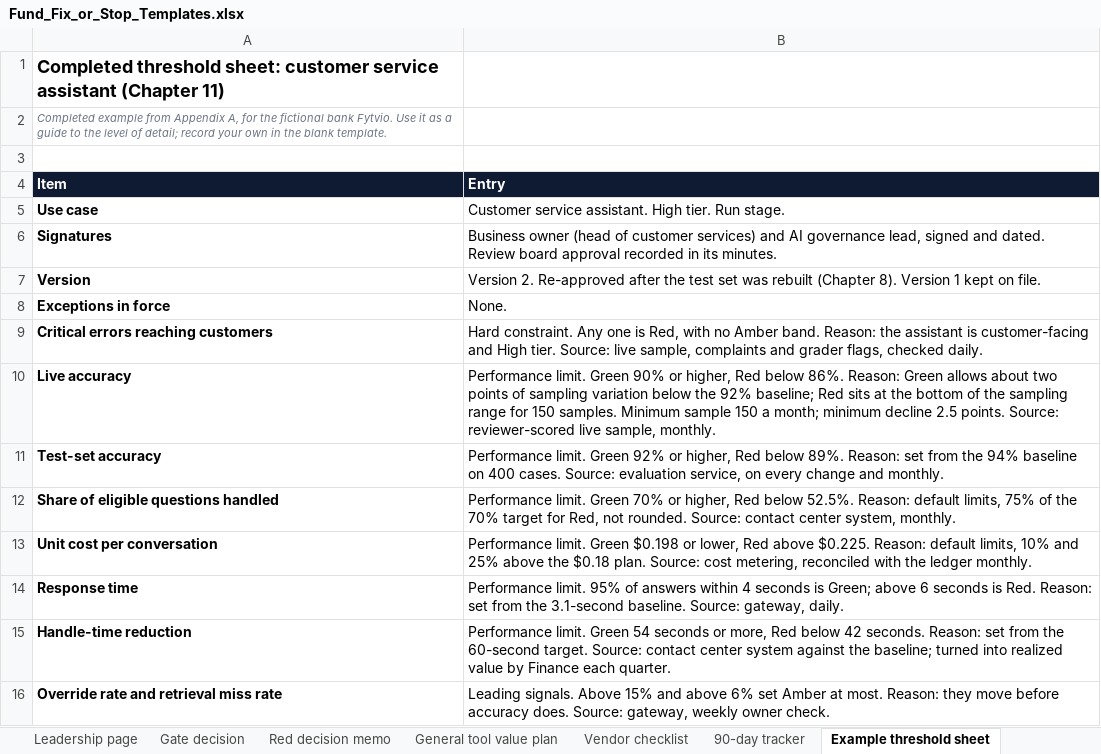
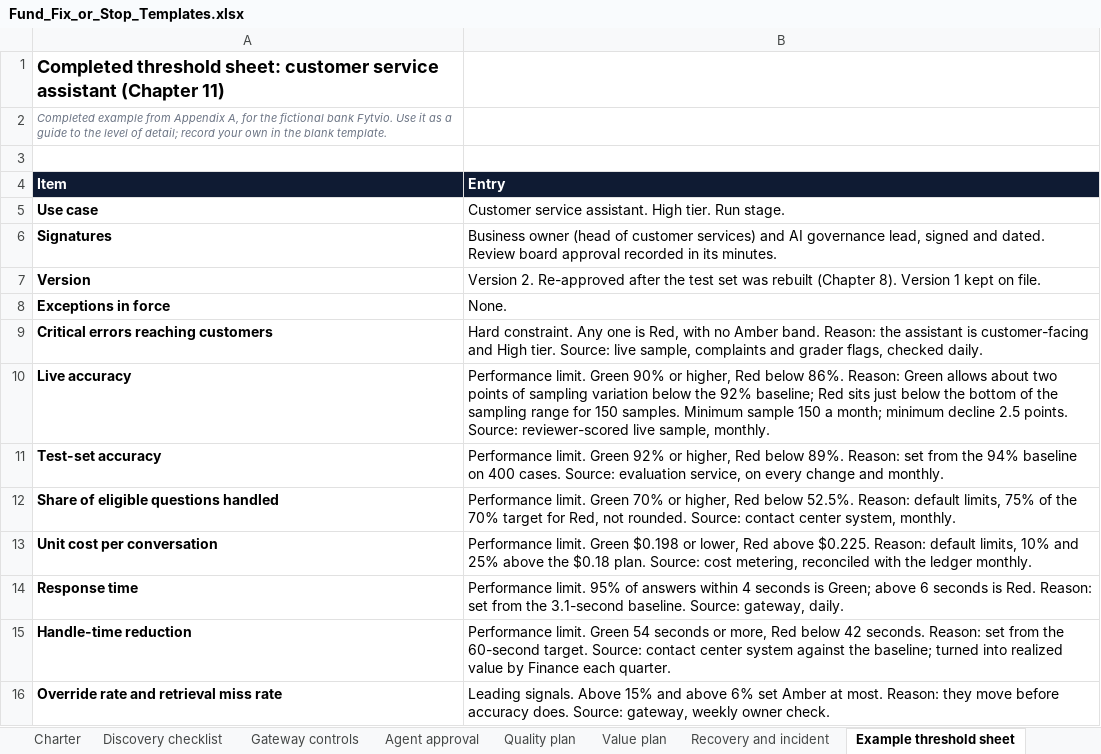
Before and after one commit to rohit-analytics-ai/valuespringllc-site, an Excel workbook: fund-fix-or-stop/Fund_Fix_or_Stop_Templates.xlsx, sheet Example threshold sheet, drawn as a sheet; values as stored, in another font and other column widths than the file's, no borders; the diff names each change by its address in the sheet, - before the commit and + after, or states it on an @@ line.

```diff
--- a/fund-fix-or-stop/Fund_Fix_or_Stop_Templates.xlsx (sheet Example threshold sheet)
+++ b/fund-fix-or-stop/Fund_Fix_or_Stop_Templates.xlsx (sheet Example threshold sheet)
+sheet tab: Charter
+sheet tab: Discovery checklist
+sheet tab: Gateway controls
+sheet tab: Agent approval
+sheet tab: Quality plan
+sheet tab: Value plan
+sheet tab: Recovery and incident
-B10 (Entry): …Red sits at the bottom…
+B10 (Entry): …Red sits just below the bottom…
```
Also changed, not shown: sheet Read me, sheet Threshold sheet, 3 other files.
